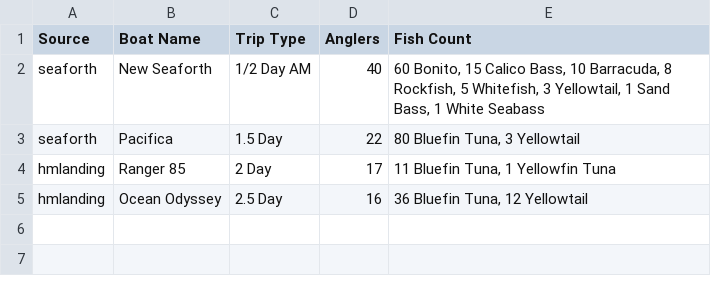
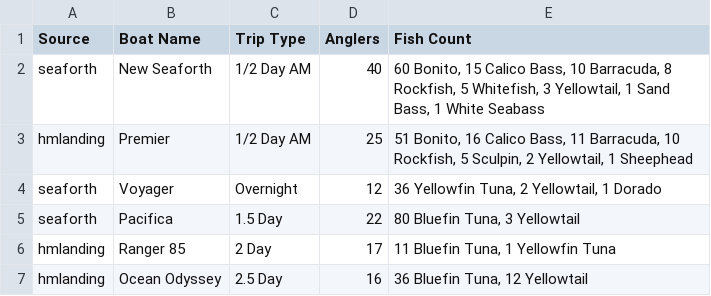
Before and after one commit to hdehaini/Fishing_Reports, a CSV file: database/sorted_fishing_reports.csv, drawn as a sheet.

```diff
--- a/database/sorted_fishing_reports.csv
+++ b/database/sorted_fishing_reports.csv
@@ -2,2 +2,4 @@ Source,Boat Name,Trip Type,Anglers,Fish Count
 seaforth,New Seaforth,1/2 Day AM,40,"60 Bonito, 15 Calico Bass, 10 Barracuda, 8 Rockfish, 5 Whitefish, 3 Yellowtail, 1 Sand Bass, 1 White Seabass"
+hmlanding,Premier,1/2 Day AM,25,"51 Bonito, 16 Calico Bass, 11 Barracuda, 10 Rockfish, 5 Sculpin, 2 Yellowtail, 1 Sheephead"
+seaforth,Voyager,Overnight,12,"36 Yellowfin Tuna, 2 Yellowtail, 1 Dorado"
 seaforth,Pacifica,1.5 Day,22,"80 Bluefin Tuna, 3 Yellowtail"
```
Also changed, not shown: database/reports_history.csv, 1 other file.
